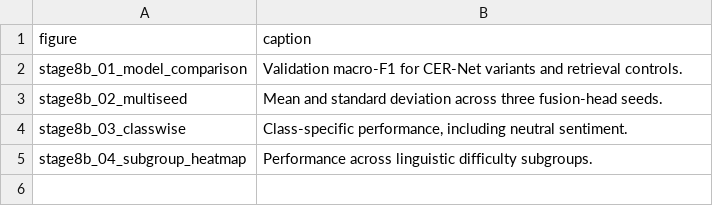
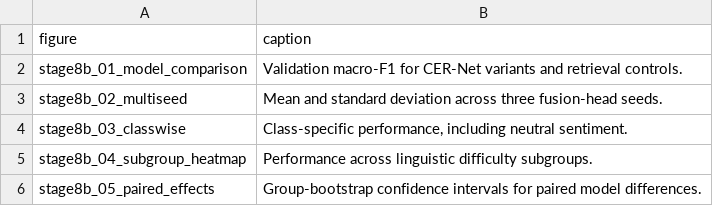
Before and after one commit to ankita6876/bangla-sentiment-research, a CSV file: research_stage8b/figure_captions.csv, drawn as a sheet.

Commit message:
Preserve publication figure stage8b_05_paired_effects

```diff
--- a/research_stage8b/figure_captions.csv
+++ b/research_stage8b/figure_captions.csv
@@ -5 +5,2 @@ stage8b_03_classwise,"Class-specific performance, including neutral sentiment."
 stage8b_04_subgroup_heatmap,Performance across linguistic difficulty subgroups.
+stage8b_05_paired_effects,Group-bootstrap confidence intervals for paired model differences.
```
Also changed, not shown: 3 other files.
